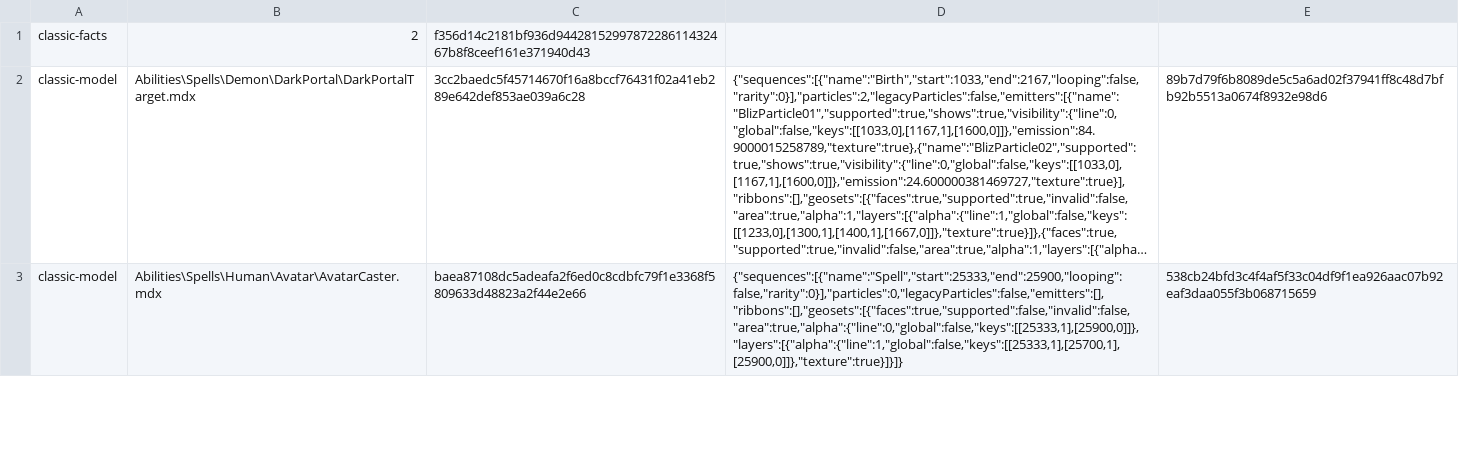
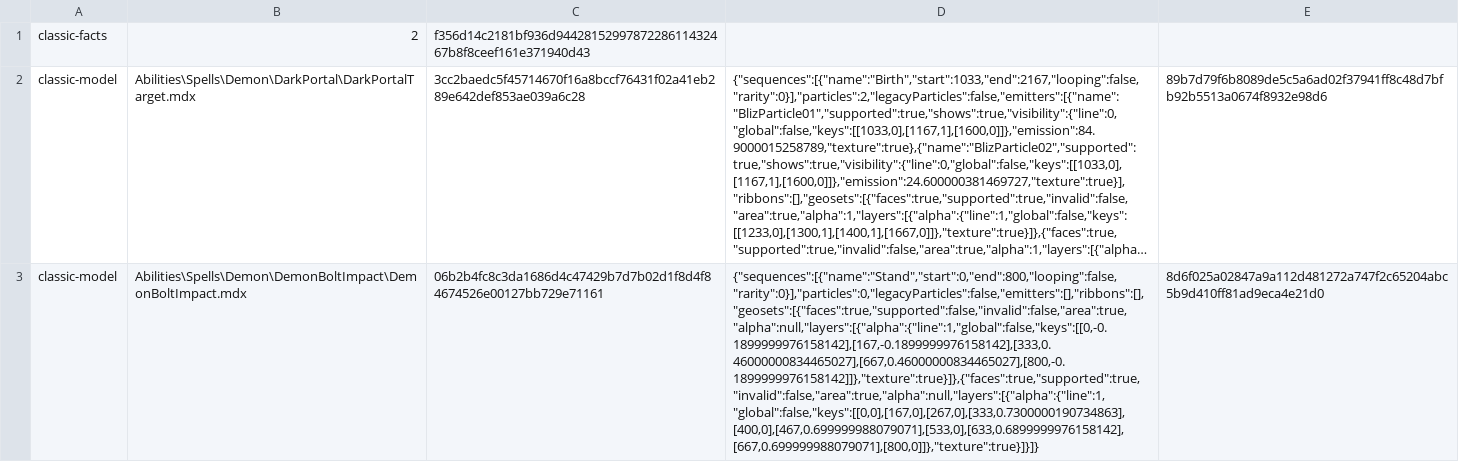
Before and after one commit to tompassarelli/makgora, a TSV file: ts/scripts/wisp/cue-models.tsv, drawn as a sheet; only a part is shown; the shorter side is filled out with more unchanged rows; long unchanged cells end in …; the diff covers the shown part only; the diff names each change by its address in the sheet, - before the commit and + after, or states it on an @@ line.

Commit message:
Show Classic bosses' health on a plate and draw Archimonde's strikes as their own Warcraft spells: a top-left plate (portrait, name, remaining health counting down to 0, a red bar with a draining yellow trail, the number shaking red on each hit) clear of the clock and the player plates, and each hit also knocks the boss back a step and floats the damage beside him; Rain of Fire grows Flame Strike's gathering fire on each column and drops Rain of Fire's own meteors 46 frames early so they land on the first active frame with an Incinerate burst, Finger of Death charges a fel orb on the locked spot under a brightening Finger of Death lightning from his hand and then strikes the column with Demon Bolt's impact, Doom's Shockwave runs fire along the deck outward from under him and then bursts War Stomp across it, and he casts Spell Slam for it. The yellow selection-square outlines stay only for the Lich King and Kil'jaeden, and the unused boss notice text is gone. Strike timing and hit regions are unchanged. Every new effect is a fresh stock model judged visible by the Classic effect check (FlameStrikeTarget replaced ImmolationRedTarget, which the check could not verify). Tom's Classic playtest found the boss's warnings unreadable and nothing showing hits on him or how close he was to dying (2026-11-03).
Test-kind: Archimonde's boss plate shows his name, portrait and remaining health, counts down as he loses health with the bar shrinking to match, and stays clear of the player's plate [k1 scenario] kills boss-plate-shows-full-health

```diff
--- a/ts/scripts/wisp/cue-models.tsv
+++ b/ts/scripts/wisp/cue-models.tsv
+row 3: classic-model | Abilities\Spells\Demon\DemonBoltImpact\DemonBoltImpact.mdx | 06b2b4fc8c3da1686d4c47429b7d7b02d1f8d4f84674526e00127bb729e71161 | {"sequences":[{"name":"Stand","start":0,"end":800,"looping":false,"rarity":0}],"particles":0,"legacyParticles":false,"emitters":[],"ribbons":[],"geosets":[{"faces":true,"supported":false,"invalid":false,"area":true,"alpha":null,"layers":[{"alpha":{"line":1,"global":false,"keys":[[0,-0.1899999976158142],[167,-0.1899999976158142],[333,0.46000000834465027],[667,0.46000000834465027],[800,-0.1899999976158142]]},"texture":true}]},{"faces":true,"supported":true,"invalid":false,"area":true,"alpha":null,"layers":[{"alpha":{"line":1,"global":false,"keys":[[0,0],[167,0],[267,0],[333,0.7300000190734863],[400,0],[467,0.699999988079071],[533,0],[633,0.6899999976158142],[667,0.699999988079071],[800,0]]},"texture":true}]}]} | 8d6f025a02847a9a112d481272a747f2c65204abc5b9d410ff81ad9eca4e21d0
```
Also changed, not shown: 2 added rows elsewhere in this file, 12 other files.
